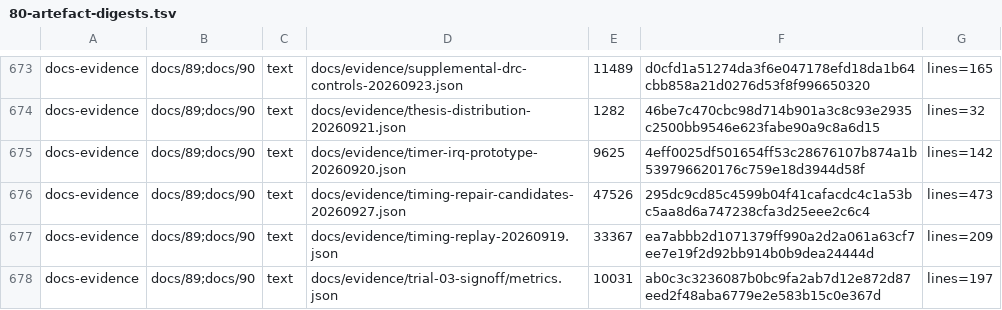
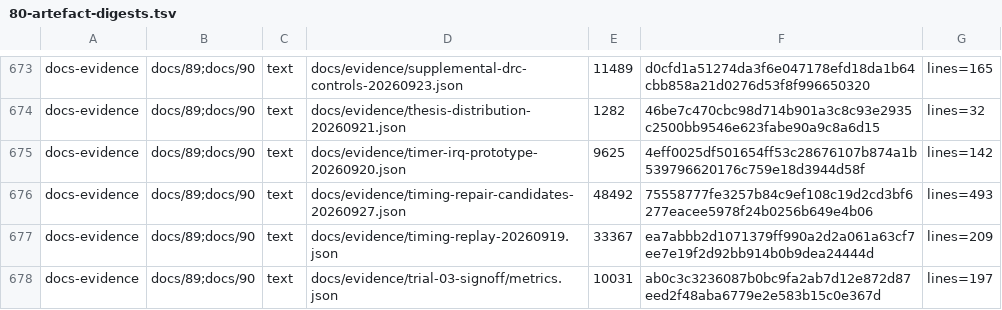
Before and after one commit to Melihakbulut221/nssoc, a TSV file: docs/80-artefact-digests.tsv, drawn as a sheet; only a part is shown, gaps mark what is left out.

```diff
--- a/docs/80-artefact-digests.tsv
+++ b/docs/80-artefact-digests.tsv
@@ -675,3 +675,3 @@ docs-evidence	docs/89;docs/90	text	docs/evidence/thesis-distribution-20260921.js
 docs-evidence	docs/89;docs/90	text	docs/evidence/timer-irq-prototype-20260920.json	9625	4eff0025df501654ff53c28676107b874a1b539796620176c759e18d3944d58f	lines=142
-docs-evidence	docs/89;docs/90	text	docs/evidence/timing-repair-candidates-20260927.json	47526	295dc9cd85c4599b04f41cafacdc4c1a53bc5aa8d6a747238cfa3d25eee2c6c4	lines=473
+docs-evidence	docs/89;docs/90	text	docs/evidence/timing-repair-candidates-20260927.json	48492	75558777fe3257b84c9ef108c19d2cd3bf6277eacee5978f24b0256b649e4b06	lines=493
 docs-evidence	docs/89;docs/90	text	docs/evidence/timing-replay-20260919.json	33367	ea7abbb2d1071379ff990a2d2a061a63cf7ee7e19f2d92bb914b0b9dea24444d	lines=209
```
Also changed, not shown: 2 other files.
